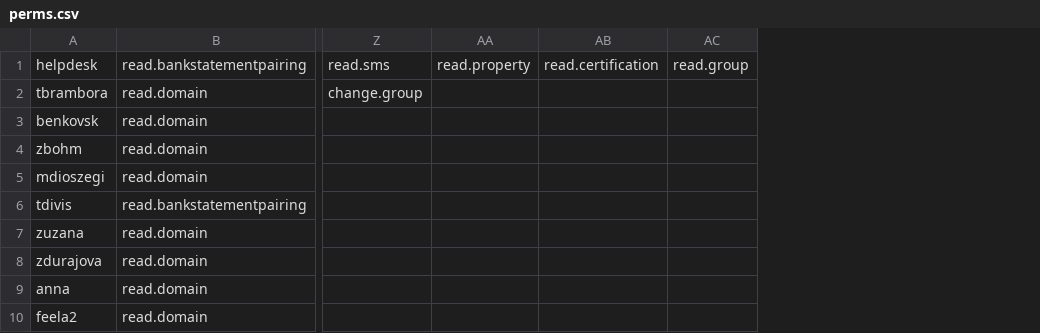
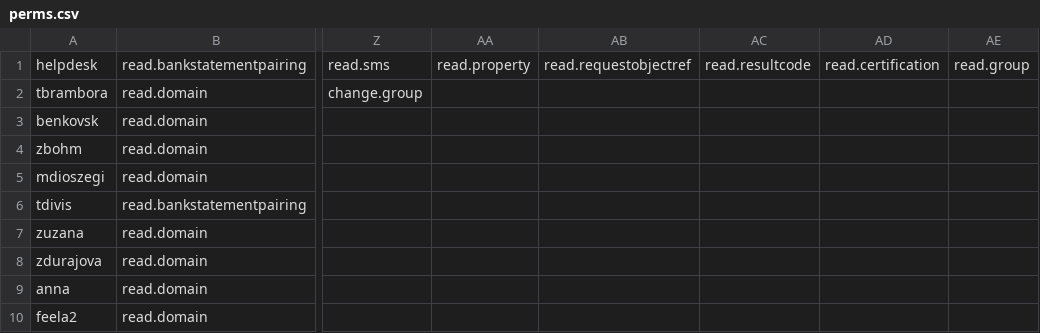
Before and after one commit to CZ-NIC/fred-webadmin, a CSV file: perms.csv, drawn as a sheet; only a part is shown, gaps mark what is left out; the diff names each change by its address in the sheet, - before the commit and + after, or states it on an @@ line.

Commit message:
Ticket #9871 - Add permission for result code and object reference to example CSV permissions file.

```diff
--- a/perms.csv
+++ b/perms.csv
+column AB, row 1: read.requestobjectref
+column AC, row 1: read.resultcode
```
